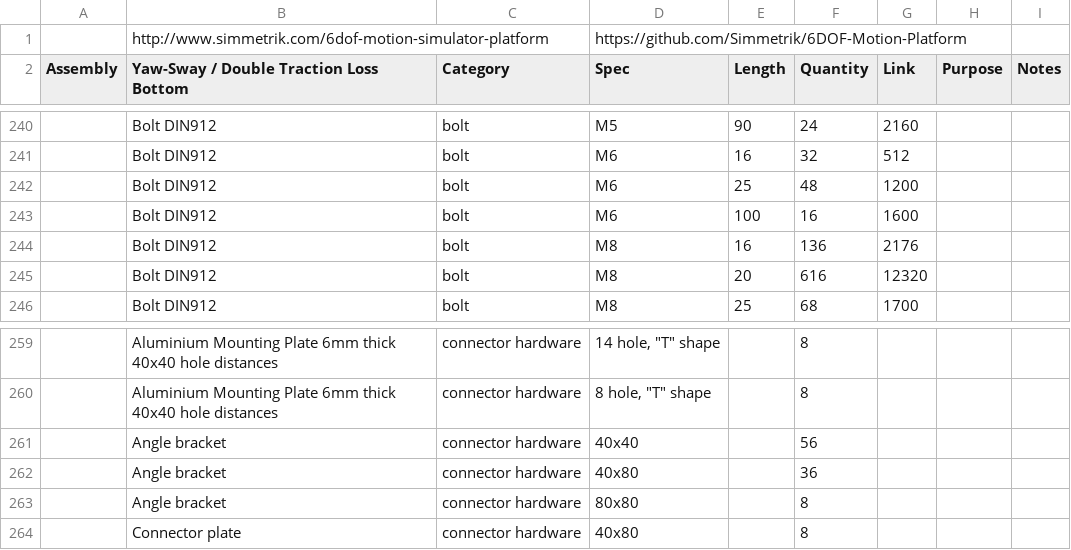
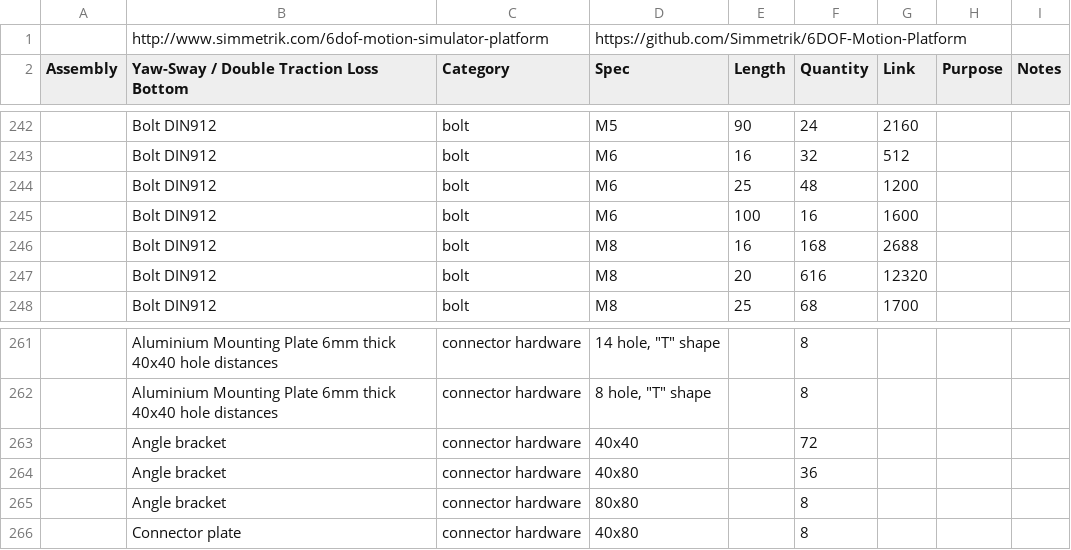
Before and after one commit to Simmetrik/6DOF-Motion-Platform, a CSV file: Simmetrik 6DOF Motion Simulator Platform - Bill of materials.csv, drawn as a sheet; only a part is shown, gaps mark what is left out; addresses are those after the commit; the diff covers the shown part only; the diff names each change by its address in the sheet, - before the commit and + after, or states it on an @@ line.

```diff
--- a/Simmetrik 6DOF Motion Simulator Platform - Bill of materials.csv
+++ b/Simmetrik 6DOF Motion Simulator Platform - Bill of materials.csv
-F246 (Quantity): 136
+F246 (Quantity): 168
-G246 (Link): 2176
+G246 (Link): 2688
-F263 (Quantity): 56
+F263 (Quantity): 72
```
Also changed, not shown: 2 added rows and 11 edited cells elsewhere in this file.
